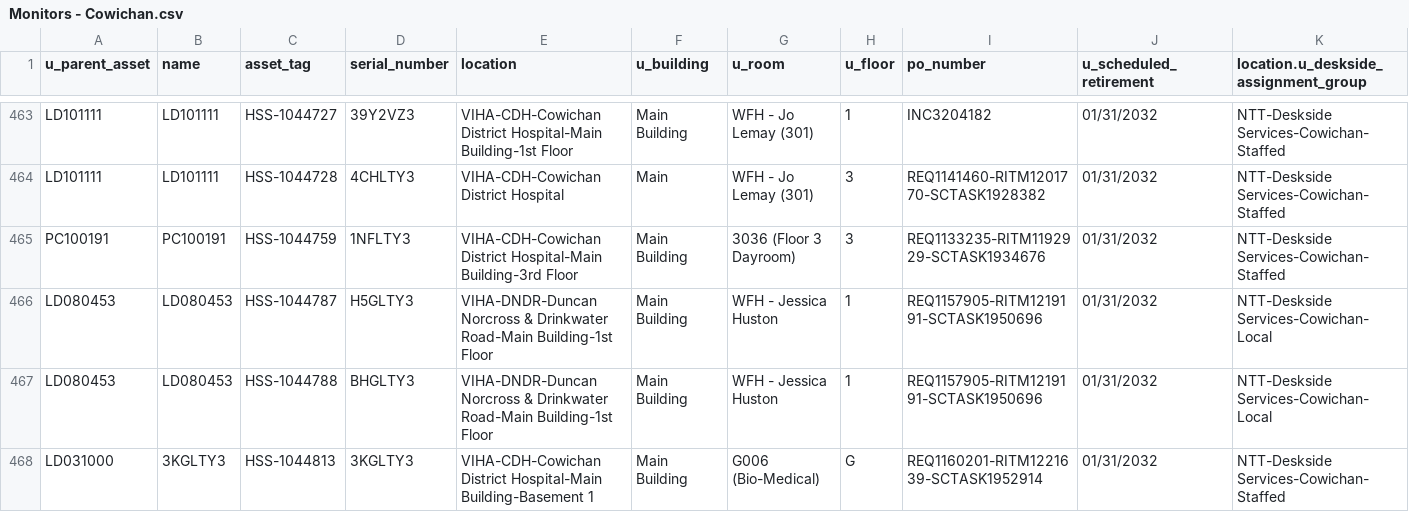
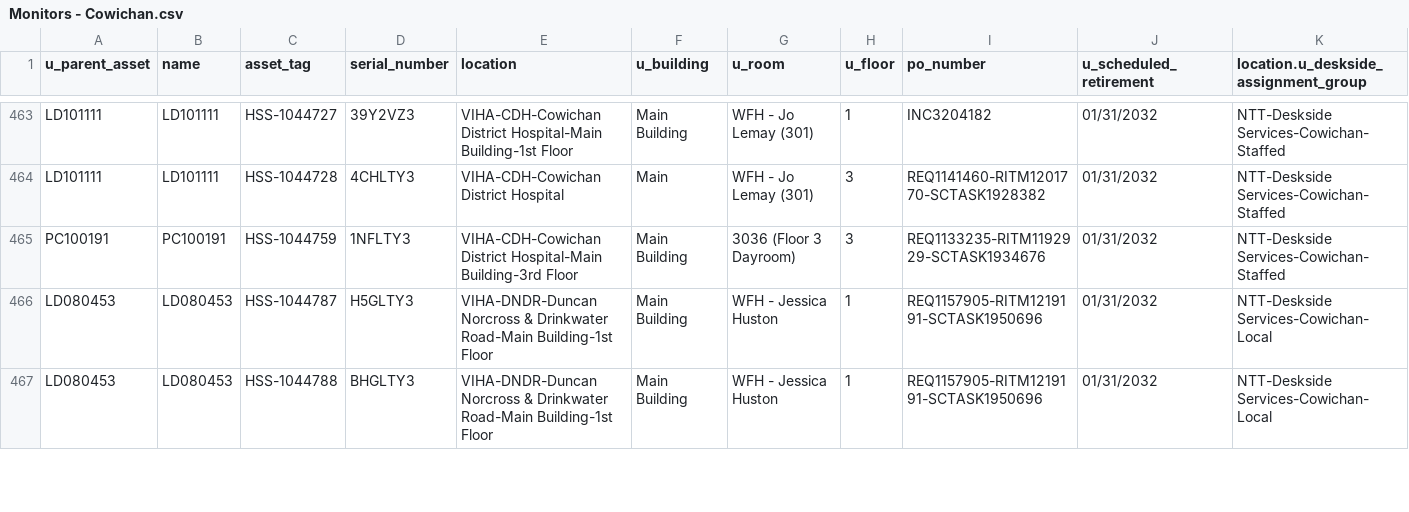
Before and after one commit to digbysa/New-Inventory-Tool, a CSV file: Data/Cowichan/Monitors - Cowichan.csv, drawn as a sheet; only a part is shown, gaps mark what is left out; the diff covers the shown part only; the diff names each change by its address in the sheet, - before the commit and + after, or states it on an @@ line.

```diff
--- a/Data/Cowichan/Monitors - Cowichan.csv
+++ b/Data/Cowichan/Monitors - Cowichan.csv
-row 468: LD031000 | 3KGLTY3 | HSS-1044813 | 3KGLTY3 | VIHA-CDH-Cowichan District Hospital-Main Building-Basement 1 | Main Building | G006 (Bio-Medical) | G | REQ1160201-RITM1221639-SCTASK1952914 | 01/31/2032 | NTT-Deskside Services-Cowichan-Staffed
```
Also changed, not shown: 1 removed row and 4 edited cells elsewhere in this file, Data/CampbellRiver/Computers - CampbellRiver.csv, Data/Cowichan/Computers - Cowichan.csv, 14 other files.
